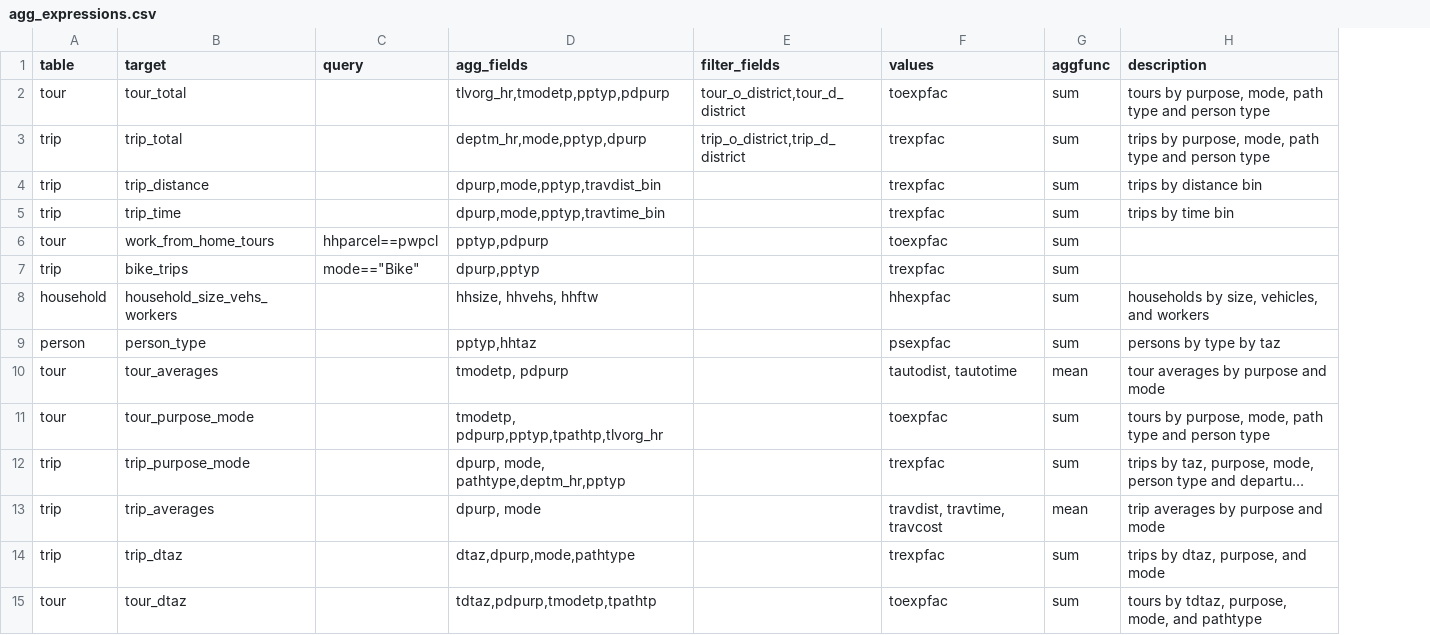
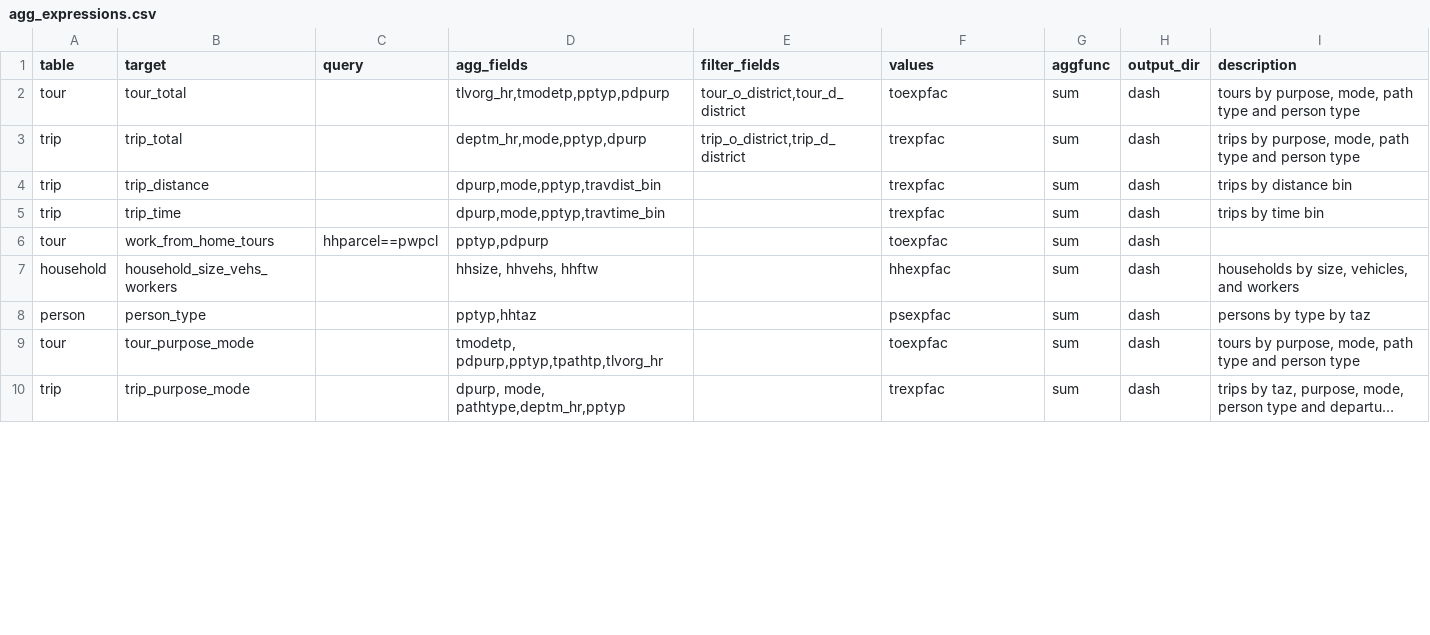
Before and after one commit to psrc/soundcast, a CSV file: inputs/model/summaries/agg_expressions.csv, drawn as a sheet; only a part is shown; long unchanged cells end in …; removed rows and columns are numbered as before the commit, all else as after; the diff covers the shown part only; the diff names each change by its address in the sheet, - before the commit and + after, or states it on an @@ line.

Commit message:
creating separate agg output for dash;
adding bike to ferry summary
cleaning up extra agg outputs

```diff
--- a/inputs/model/summaries/agg_expressions.csv
+++ b/inputs/model/summaries/agg_expressions.csv
+column H (output_dir), rows 2-10: all dash
-row 7: trip | bike_trips | mode=="Bike" | dpurp,pptyp |  | trexpfac | sum
-row 10: tour | tour_averages |  | tmodetp, pdpurp |  | tautodist, tautotime | mean | tour averages by purpose and mode
-row 13: trip | trip_averages |  | dpurp, mode |  | travdist, travtime, travcost | mean | trip averages by purpose and mode
-row 14: trip | trip_dtaz |  | dtaz,dpurp,mode,pathtype |  | trexpfac | sum | trips by dtaz, purpose, and mode
-row 15: tour | tour_dtaz |  | tdtaz,pdpurp,tmodetp,tpathtp |  | toexpfac | sum | tours by tdtaz, purpose, mode, and pathtype
```
Also changed, not shown: 3 added rows, 10 removed rows and 3 edited cells elsewhere in this file, inputs/model/summaries/geography_lookup.csv, 9 other files.
